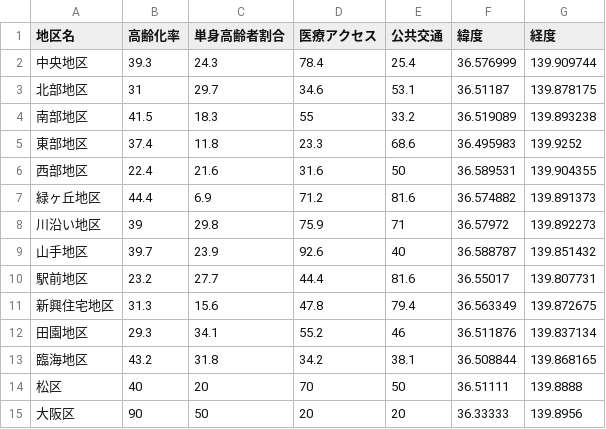
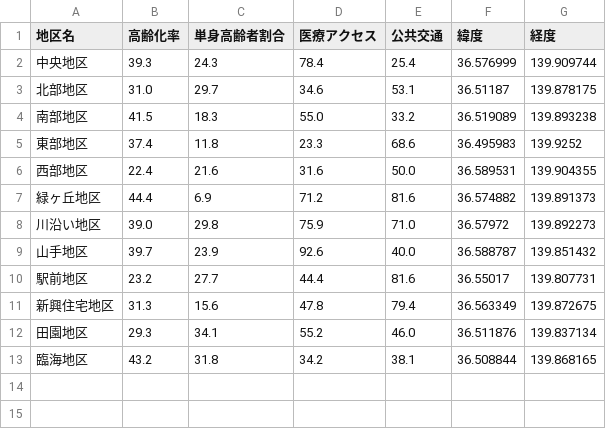
Before and after one commit to kensandayo/mimamori-dashboard, a CSV file: data/sample_data.csv, drawn as a sheet.

```diff
--- a/data/sample_data.csv
+++ b/data/sample_data.csv
@@ -2,14 +2,12 @@
 中央地区,39.3,24.3,78.4,25.4,36.576999,139.909744
-北部地区,31,29.7,34.6,53.1,36.51187,139.878175
-南部地区,41.5,18.3,55,33.2,36.519089,139.893238
+北部地区,31.0,29.7,34.6,53.1,36.51187,139.878175
+南部地区,41.5,18.3,55.0,33.2,36.519089,139.893238
 東部地区,37.4,11.8,23.3,68.6,36.495983,139.9252
-西部地区,22.4,21.6,31.6,50,36.589531,139.904355
+西部地区,22.4,21.6,31.6,50.0,36.589531,139.904355
 緑ヶ丘地区,44.4,6.9,71.2,81.6,36.574882,139.891373
-川沿い地区,39,29.8,75.9,71,36.57972,139.892273
-山手地区,39.7,23.9,92.6,40,36.588787,139.851432
+川沿い地区,39.0,29.8,75.9,71.0,36.57972,139.892273
+山手地区,39.7,23.9,92.6,40.0,36.588787,139.851432
 駅前地区,23.2,27.7,44.4,81.6,36.55017,139.807731
 新興住宅地区,31.3,15.6,47.8,79.4,36.563349,139.872675
-田園地区,29.3,34.1,55.2,46,36.511876,139.837134
+田園地区,29.3,34.1,55.2,46.0,36.511876,139.837134
 臨海地区,43.2,31.8,34.2,38.1,36.508844,139.868165
-松区,40,20,70,50,36.51111,139.8888
-大阪区,90,50,20,20,36.33333,139.8956
```
Also changed, not shown: 22 other files.
